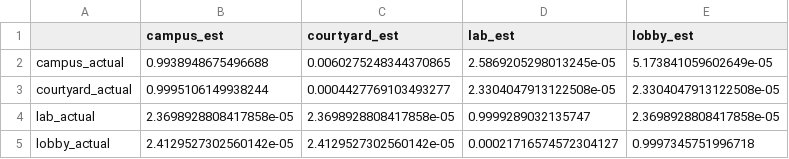
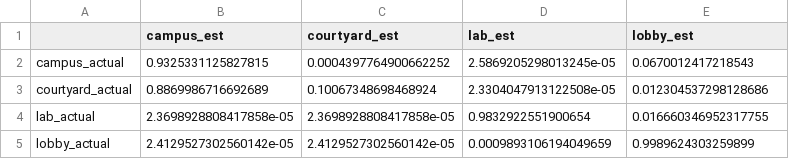
Before and after one commit to roboav8r/GrACIAS, a CSV file: results/exp0_obs_models/scene_recognition/RN50_social_in_out_desc_scene_obs_model_normalized.csv, drawn as a sheet.

Commit message:
Re-run scene recognition model tasks

```diff
--- a/results/exp0_obs_models/scene_recognition/RN50_social_in_out_desc_scene_obs_model_normalized.csv
+++ b/results/exp0_obs_models/scene_recognition/RN50_social_in_out_desc_scene_obs_model_normalized.csv
@@ -1,5 +1,5 @@
 ,campus_est,courtyard_est,lab_est,lobby_est
-campus_actual,0.9938948675496688,0.0060275248344370865,2.5869205298013245e-05,5.173841059602649e-05
-courtyard_actual,0.9995106149938244,0.0004427769103493277,2.3304047913122508e-05,2.3304047913122508e-05
-lab_actual,2.3698928808417858e-05,2.3698928808417858e-05,0.9999289032135747,2.3698928808417858e-05
-lobby_actual,2.4129527302560142e-05,2.4129527302560142e-05,0.00021716574572304127,0.9997345751996718
+campus_actual,0.9325331125827815,0.0004397764900662252,2.5869205298013245e-05,0.0670012417218543
+courtyard_actual,0.8869986716692689,0.10067348698468924,2.3304047913122508e-05,0.012304537298128686
+lab_actual,2.3698928808417858e-05,2.3698928808417858e-05,0.9832922551900654,0.016660346952317755
+lobby_actual,2.4129527302560142e-05,2.4129527302560142e-05,0.0009893106194049659,0.9989624303259899
```
Also changed, not shown: results/exp0_obs_models/scene_recognition/ViT-B32_social_in_out_desc_scene_obs_model_normalized.csv, results/exp0_obs_models/scene_recognition/ViT-L14_social_in_out_desc_scene_obs_model_normalized.csv, 16 other files.
